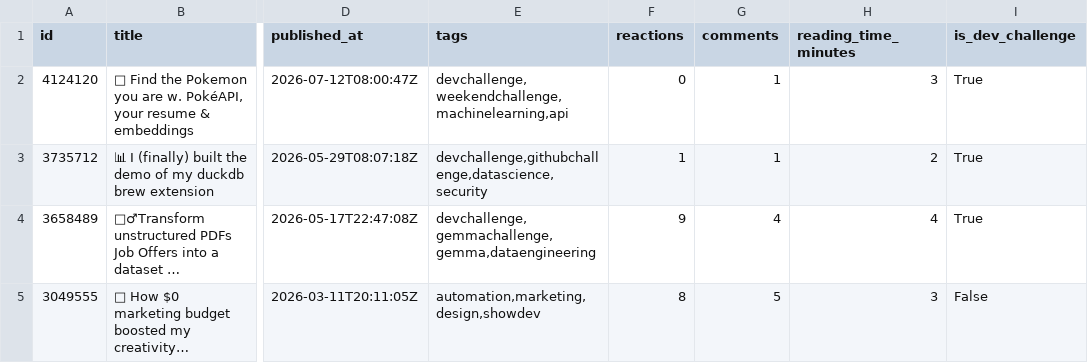
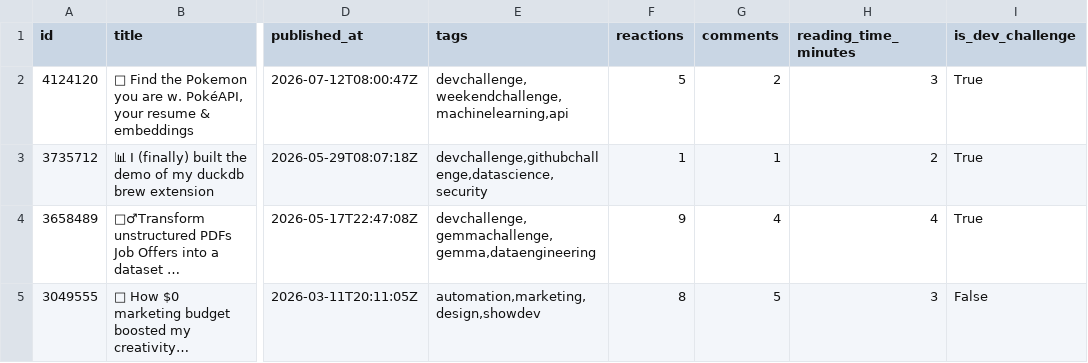
Before and after one commit to adriens/whoami, a CSV file: data/dev_to/adriens/_index.csv, drawn as a sheet; only a part is shown, gaps mark what is left out; long unchanged cells end in …; the diff names each change by its address in the sheet, - before the commit and + after, or states it on an @@ line.

```diff
--- a/data/dev_to/adriens/_index.csv
+++ b/data/dev_to/adriens/_index.csv
-F2 (reactions): 0
+F2 (reactions): 5
-G2 (comments): 1
+G2 (comments): 2
```
Also changed, not shown: data/github/adriens/_index.csv, data/goodreads/124105866/_index.csv, 15 other files.
